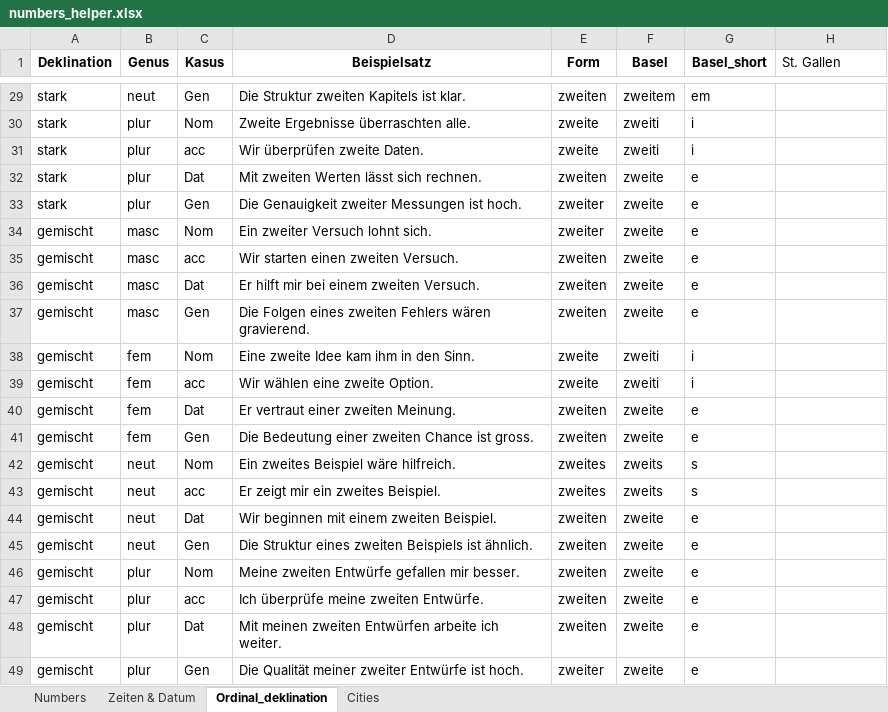
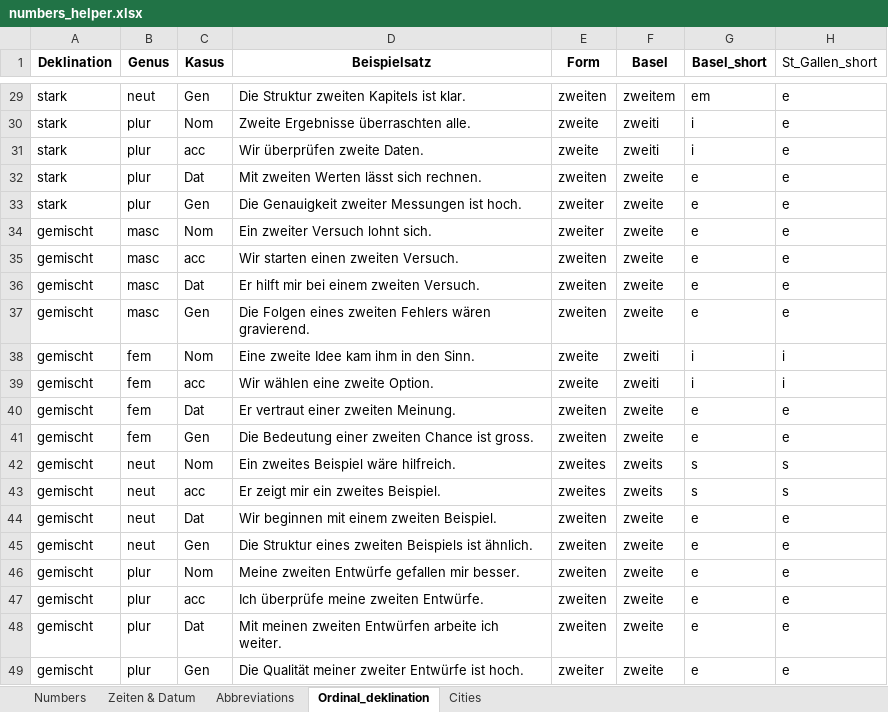
Before and after one commit to swiggy123/num2words_CH, an Excel workbook: helper_data/numbers_helper.xlsx, sheet Ordinal_deklination, drawn as a sheet; only a part is shown, gaps mark what is left out; values as stored, in another font and other column widths than the file's, no borders; the diff covers the shown part only; the diff names each change by its address in the sheet, - before the commit and + after, or states it on an @@ line.

```diff
--- a/helper_data/numbers_helper.xlsx (sheet Ordinal_deklination)
+++ b/helper_data/numbers_helper.xlsx (sheet Ordinal_deklination)
+sheet tab: Abbreviations
-H1: St. Gallen
+H1: St_Gallen_short
-H29:H37 (St_Gallen_short): (empty)
+H29:H37 (St_Gallen_short): e
-H38:H39 (St_Gallen_short): (empty)
+H38:H39 (St_Gallen_short): i
-H40:H41 (St_Gallen_short): (empty)
+H40:H41 (St_Gallen_short): e
-H42:H43 (St_Gallen_short): (empty)
+H42:H43 (St_Gallen_short): s
-H44:H49 (St_Gallen_short): (empty)
+H44:H49 (St_Gallen_short): e
```
Also changed, not shown: 27 edited cells elsewhere in this sheet, sheet Zeiten & Datum, sheet Cities, sheet Numbers, 3 other files.
